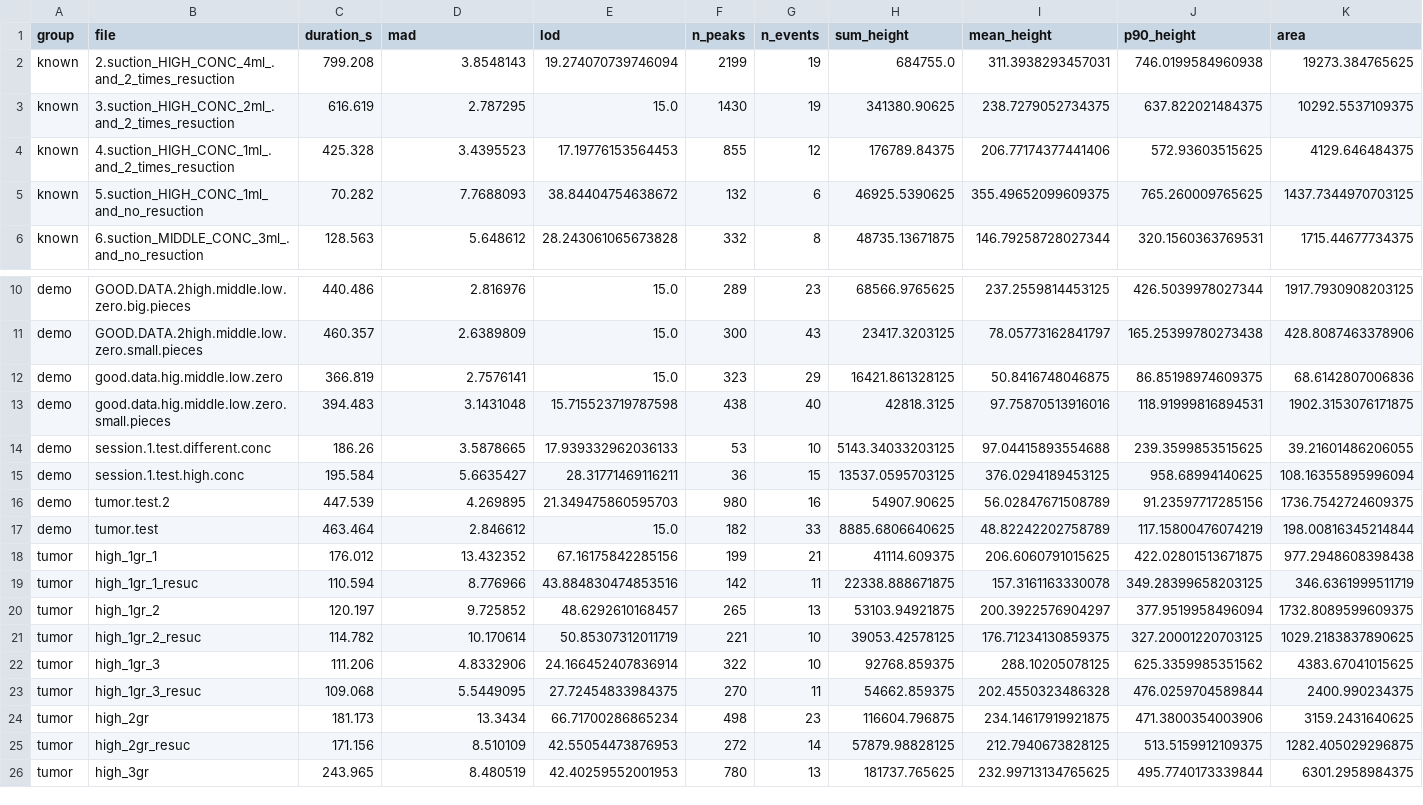
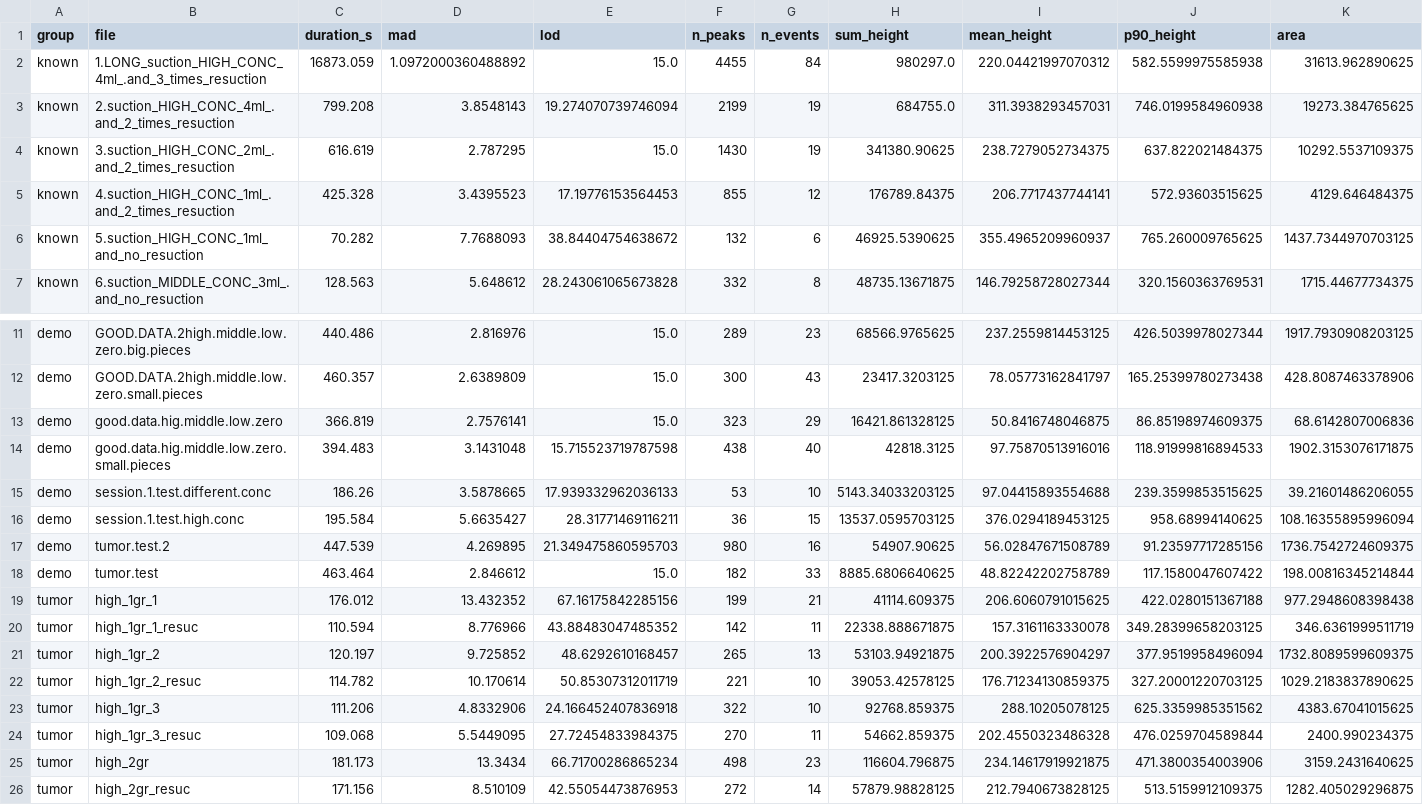
Before and after one commit to udgithubit/IDP, a CSV file: results/features.csv, drawn as a sheet; only a part is shown, gaps mark what is left out; the shorter side is filled out with more unchanged rows.

```diff
--- a/results/features.csv
+++ b/results/features.csv
@@ -1,6 +1,7 @@
 group,file,duration_s,mad,lod,n_peaks,n_events,sum_height,mean_height,p90_height,area
+known,1.LONG_suction_HIGH_CONC_4ml_.and_3_times_resuction,16873.059,1.0972000360488892,15.0,4455,84,980297.0,220.04421997070312,582.5599975585938,31613.962890625
 known,2.suction_HIGH_CONC_4ml_.and_2_times_resuction,799.208,3.8548143,19.274070739746094,2199,19,684755.0,311.3938293457031,746.0199584960938,19273.384765625
 known,3.suction_HIGH_CONC_2ml_.and_2_times_resuction,616.619,2.787295,15.0,1430,19,341380.90625,238.7279052734375,637.822021484375,10292.5537109375
-known,4.suction_HIGH_CONC_1ml_.and_2_times_resuction,425.328,3.4395523,17.19776153564453,855,12,176789.84375,206.77174377441406,572.93603515625,4129.646484375
-known,5.suction_HIGH_CONC_1ml_and_no_resuction,70.282,7.7688093,38.84404754638672,132,6,46925.5390625,355.49652099609375,765.260009765625,1437.7344970703125
+known,4.suction_HIGH_CONC_1ml_.and_2_times_resuction,425.328,3.4395523,17.19776153564453,855,12,176789.84375,206.7717437744141,572.93603515625,4129.646484375
+known,5.suction_HIGH_CONC_1ml_and_no_resuction,70.282,7.7688093,38.84404754638672,132,6,46925.5390625,355.4965209960937,765.260009765625,1437.7344970703125
 known,6.suction_MIDDLE_CONC_3ml_.and_no_resuction,128.563,5.648612,28.243061065673828,332,8,48735.13671875,146.79258728027344,320.1560363769531,1715.44677734375
@@ -12,3 +13,3 @@ demo,GOOD.DATA.2high.middle.low.zero.small.pieces,460.357,2.6389809,15.0,300,43,
 demo,good.data.hig.middle.low.zero,366.819,2.7576141,15.0,323,29,16421.861328125,50.8416748046875,86.85198974609375,68.6142807006836
-demo,good.data.hig.middle.low.zero.small.pieces,394.483,3.1431048,15.715523719787598,438,40,42818.3125,97.75870513916016,118.91999816894531,1902.3153076171875
+demo,good.data.hig.middle.low.zero.small.pieces,394.483,3.1431048,15.715523719787598,438,40,42818.3125,97.75870513916016,118.91999816894533,1902.3153076171875
 demo,session.1.test.different.conc,186.26,3.5878665,17.939332962036133,53,10,5143.34033203125,97.04415893554688,239.3599853515625,39.21601486206055
@@ -16,8 +17,8 @@ demo,session.1.test.high.conc,195.584,5.6635427,28.31771469116211,36,15,13537.05
 demo,tumor.test.2,447.539,4.269895,21.349475860595703,980,16,54907.90625,56.02847671508789,91.23597717285156,1736.7542724609375
-demo,tumor.test,463.464,2.846612,15.0,182,33,8885.6806640625,48.82242202758789,117.15800476074219,198.00816345214844
-tumor,high_1gr_1,176.012,13.432352,67.16175842285156,199,21,41114.609375,206.6060791015625,422.02801513671875,977.2948608398438
-tumor,high_1gr_1_resuc,110.594,8.776966,43.884830474853516,142,11,22338.888671875,157.3161163330078,349.28399658203125,346.6361999511719
+demo,tumor.test,463.464,2.846612,15.0,182,33,8885.6806640625,48.82242202758789,117.1580047607422,198.00816345214844
+tumor,high_1gr_1,176.012,13.432352,67.16175842285156,199,21,41114.609375,206.6060791015625,422.0280151367188,977.2948608398438
+tumor,high_1gr_1_resuc,110.594,8.776966,43.88483047485352,142,11,22338.888671875,157.3161163330078,349.28399658203125,346.6361999511719
 tumor,high_1gr_2,120.197,9.725852,48.6292610168457,265,13,53103.94921875,200.3922576904297,377.9519958496094,1732.8089599609375
 tumor,high_1gr_2_resuc,114.782,10.170614,50.85307312011719,221,10,39053.42578125,176.71234130859375,327.20001220703125,1029.2183837890625
-tumor,high_1gr_3,111.206,4.8332906,24.166452407836914,322,10,92768.859375,288.10205078125,625.3359985351562,4383.67041015625
+tumor,high_1gr_3,111.206,4.8332906,24.166452407836918,322,10,92768.859375,288.10205078125,625.3359985351562,4383.67041015625
 tumor,high_1gr_3_resuc,109.068,5.5449095,27.72454833984375,270,11,54662.859375,202.4550323486328,476.0259704589844,2400.990234375
```
Also changed, not shown: 1 other file.
